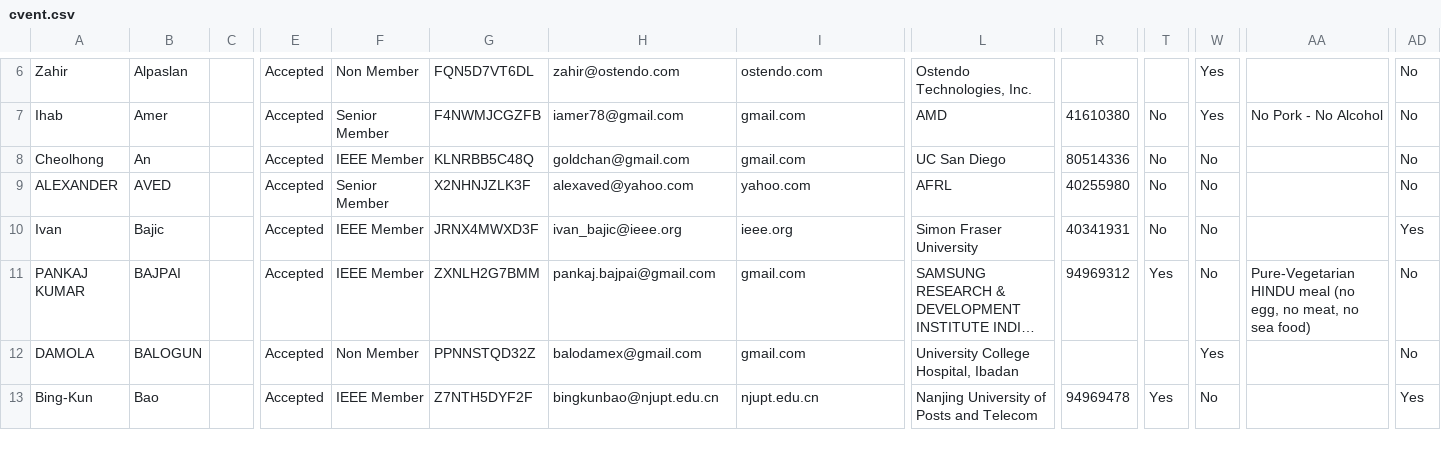
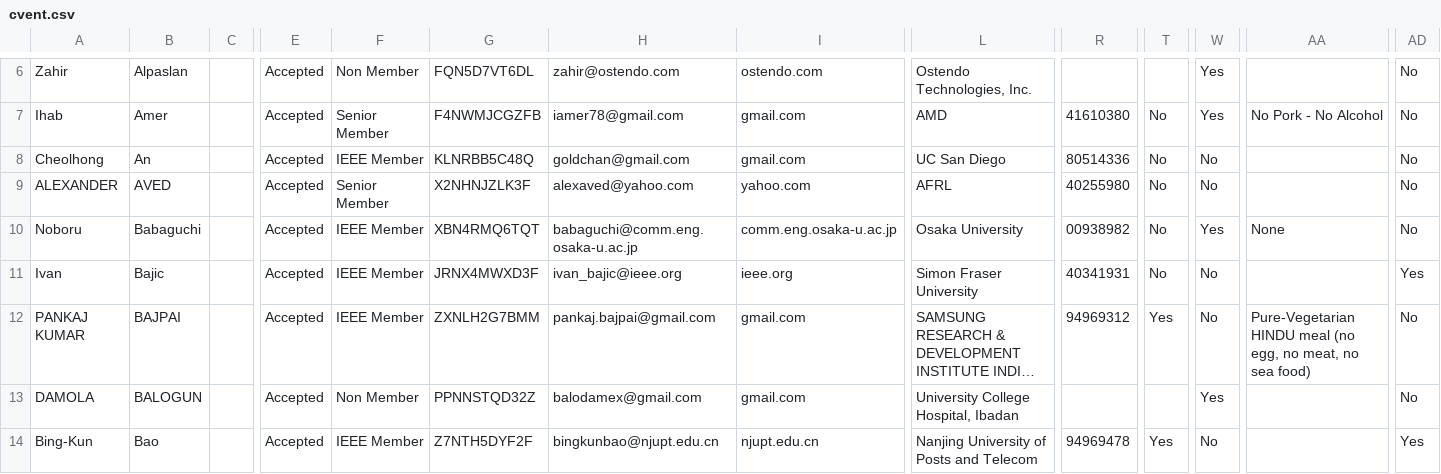
Before and after one commit to gbudiman/icme2018, a CSV file: app/models/cvent.csv, drawn as a sheet; only a part is shown, gaps mark what is left out; long unchanged cells end in …; rows hold the shown columns only; the diff covers the shown part only; the diff names each change by its address in the sheet, - before the commit and + after, or states it on an @@ line.

Commit message:
Update cvent

```diff
--- a/app/models/cvent.csv
+++ b/app/models/cvent.csv
+row 10: Noboru | Babaguchi |  | Accepted | IEEE Member | XBN4RMQ6TQT | babaguchi@comm.eng.osaka-u.ac.jp | comm.eng.osaka-u.ac.jp | Osaka University | 00938982 | No | Yes | None | No
```
Also changed, not shown: 13 added rows and 4 edited cells elsewhere in this file.
